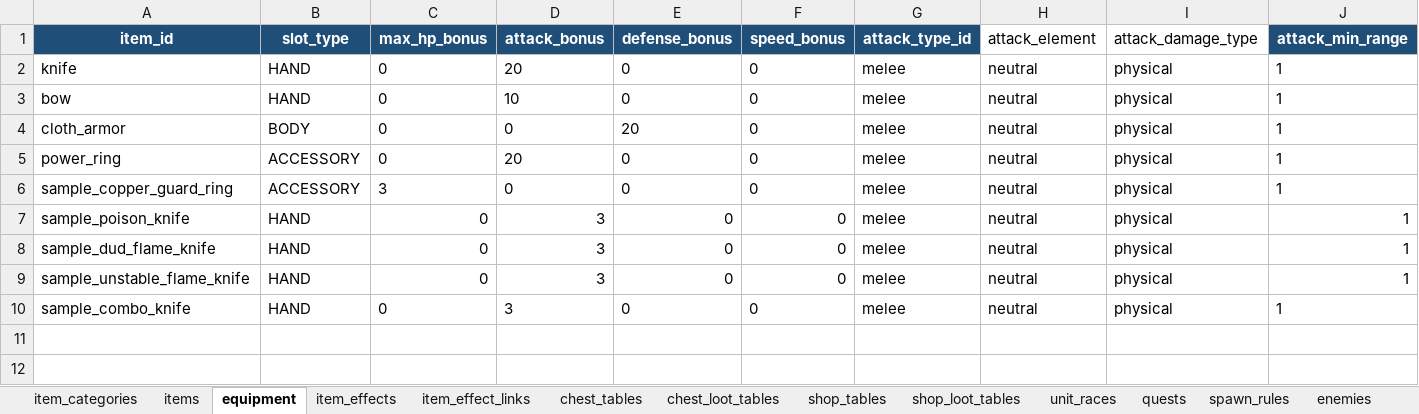
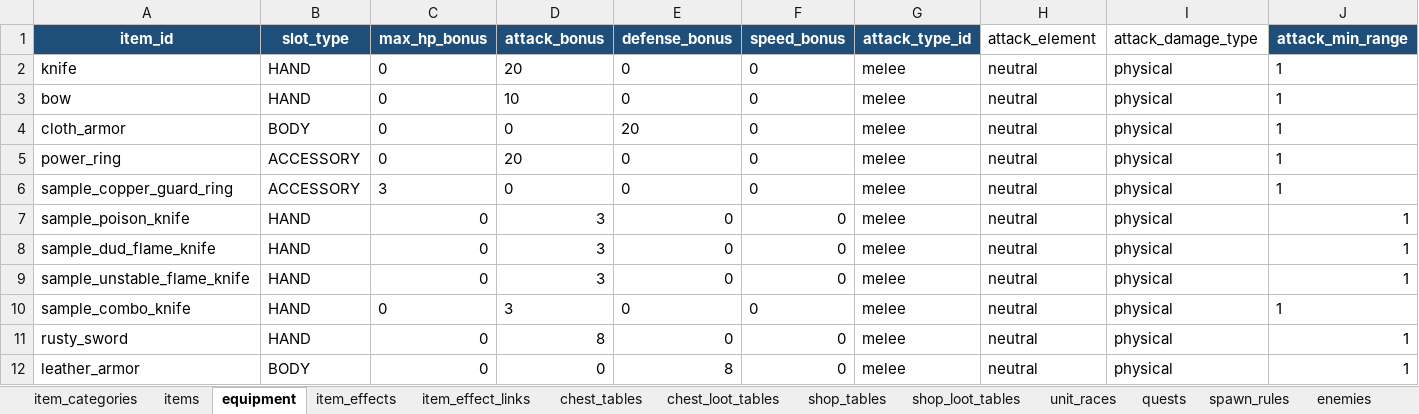
Before and after one commit to eil941/rpg-a, an Excel workbook: master_data.xlsx, sheet equipment, drawn as a sheet; only a part is shown; values as stored, in another font and other column widths than the file's, no borders; rows hold the shown columns only; the diff names each change by its address in the sheet, - before the commit and + after, or states it on an @@ line.

```diff
--- a/master_data.xlsx (sheet equipment)
+++ b/master_data.xlsx (sheet equipment)
+row 11: rusty_sword | HAND | 0 | 8 | 0 | 0 | melee | neutral | physical | 1
+row 12: leather_armor | BODY | 0 | 0 | 8 | 0 | melee | neutral | physical | 1
```
Also changed, not shown: sheet item_effects, sheet items, sheet item_effect_links, 25 other files.
